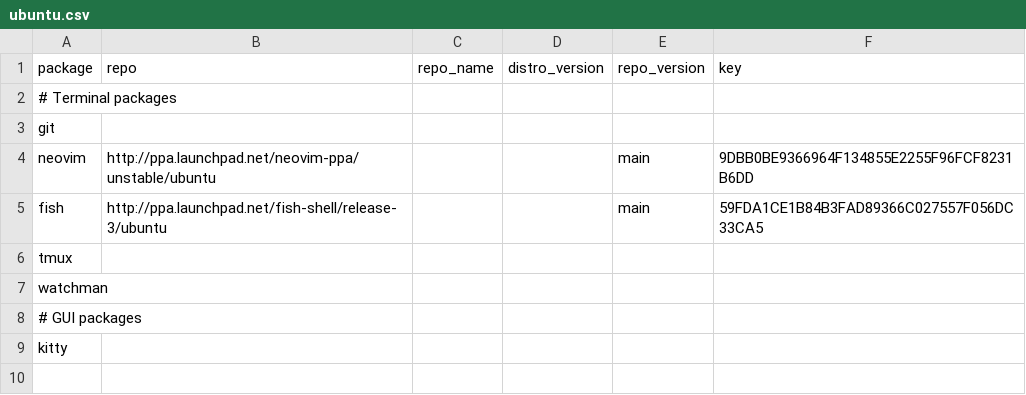
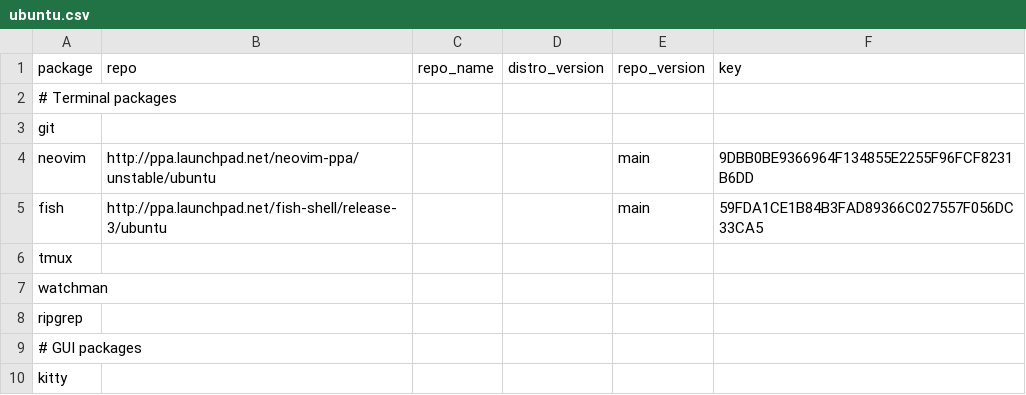
Before and after one commit to dynamotn/dotfiles, a CSV file: home/dot_config/dynamo/os/linux/ubuntu.csv, drawn as a sheet; the diff names each change by its address in the sheet, - before the commit and + after, or states it on an @@ line.

```diff
--- a/home/dot_config/dynamo/os/linux/ubuntu.csv
+++ b/home/dot_config/dynamo/os/linux/ubuntu.csv
+row 8: ripgrep
```
Also changed, not shown: home/dot_config/dynamo/binary/linux/data.csv, 9 other files.
